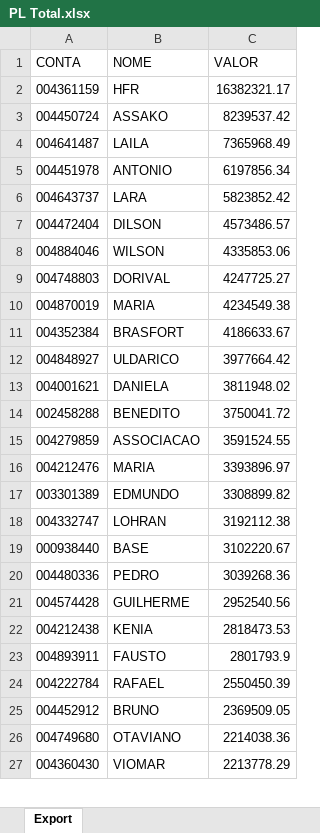
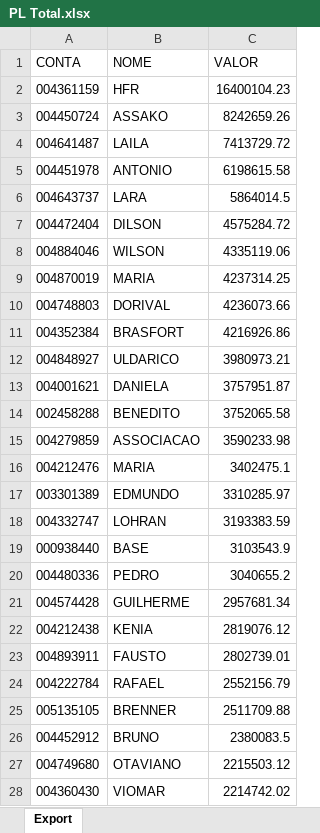
Before and after one commit to lauroteles/app_mesa_de_opera-es_corrigido, an Excel workbook: PL Total.xlsx, sheet Export, drawn as a sheet; only a part is shown; values as stored, in another font and other column widths than the file's, no borders; removed rows and columns are numbered as before the commit, all else as after; the diff covers the shown part only; the diff names each change by its address in the sheet, - before the commit and + after, or states it on an @@ line.

```diff
--- a/PL Total.xlsx (sheet Export)
+++ b/PL Total.xlsx (sheet Export)
-C2 (VALOR): 16382321.17
+C2 (VALOR): 16400104.23
-C3 (VALOR): 8239537.42
+C3 (VALOR): 8242659.26
-C4 (VALOR): 7365968.49
+C4 (VALOR): 7413729.72
-C5 (VALOR): 6197856.34
+C5 (VALOR): 6198615.58
-C6 (VALOR): 5823852.42
+C6 (VALOR): 5864014.5
-C7 (VALOR): 4573486.57
+C7 (VALOR): 4575284.72
-C8 (VALOR): 4335853.06
+C8 (VALOR): 4335119.06
-row 9: 004748803 | DORIVAL | 4247725.27
-C9 (VALOR): 4234549.38
+C9 (VALOR): 4237314.25
+row 10: 004748803 | DORIVAL | 4236073.66
-C11 (VALOR): 4186633.67
+C11 (VALOR): 4216926.86
-C12 (VALOR): 3977664.42
+C12 (VALOR): 3980973.21
-C13 (VALOR): 3811948.02
+C13 (VALOR): 3757951.87
-C14 (VALOR): 3750041.72
+C14 (VALOR): 3752065.58
-C15 (VALOR): 3591524.55
+C15 (VALOR): 3590233.98
-C16 (VALOR): 3393896.97
+C16 (VALOR): 3402475.1
-C17 (VALOR): 3308899.82
+C17 (VALOR): 3310285.97
-C18 (VALOR): 3192112.38
+C18 (VALOR): 3193383.59
-C19 (VALOR): 3102220.67
+C19 (VALOR): 3103543.9
-C20 (VALOR): 3039268.36
+C20 (VALOR): 3040655.2
-C21 (VALOR): 2952540.56
+C21 (VALOR): 2957681.34
-C22 (VALOR): 2818473.53
+C22 (VALOR): 2819076.12
-C23 (VALOR): 2801793.9
+C23 (VALOR): 2802739.01
-C24 (VALOR): 2550450.39
+C24 (VALOR): 2552156.79
+row 25: 005135105 | BRENNER | 2511709.88
-C26 (VALOR): 2369509.05
+C26 (VALOR): 2380083.5
-C27 (VALOR): 2214038.36
+C27 (VALOR): 2215503.12
-C28 (VALOR): 2213778.29
+C28 (VALOR): 2214742.02
```
Also changed, not shown: 75 added rows, 76 removed rows and 404 edited cells elsewhere in this sheet, Saldo.xlsx, controle.xlsx.
